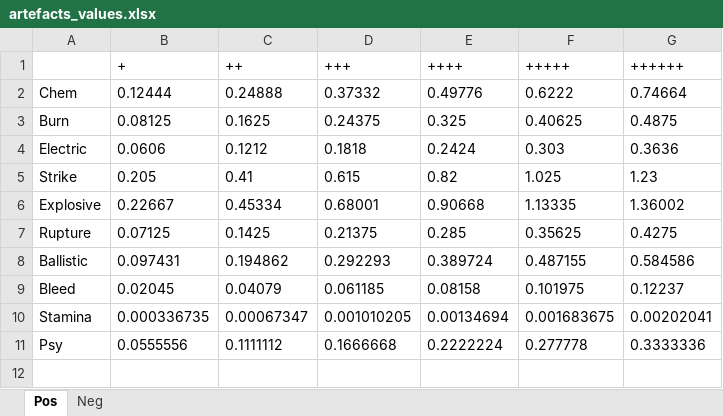
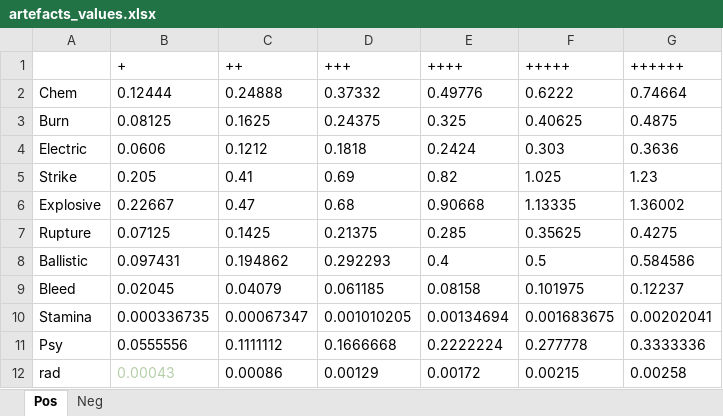
Before and after one commit to Grokitach/Stalker_GAMMA, an Excel workbook: G.A.M.M.A/modpack_addons/artefacts_values.xlsx, sheet Pos, drawn as a sheet; values as stored, in another font and other column widths than the file's, no borders; the diff names each change by its address in the sheet, - before the commit and + after, or states it on an @@ line.

Commit message:
Update artefacts_values.xlsx

```diff
--- a/G.A.M.M.A/modpack_addons/artefacts_values.xlsx (sheet Pos)
+++ b/G.A.M.M.A/modpack_addons/artefacts_values.xlsx (sheet Pos)
-D5 (+++): 0.615
+D5 (+++): 0.69
-C6 (++): 0.45334
+C6 (++): 0.47
-D6 (+++): 0.68001
+D6 (+++): 0.68
-E8 (++++): 0.389724
+E8 (++++): 0.4
-F8 (+++++): 0.487155
+F8 (+++++): 0.5
+row 12: rad | 0.00043 | 0.00086 | 0.00129 | 0.00172 | 0.00215 | 0.00258
```
Also changed, not shown: sheet Neg.
